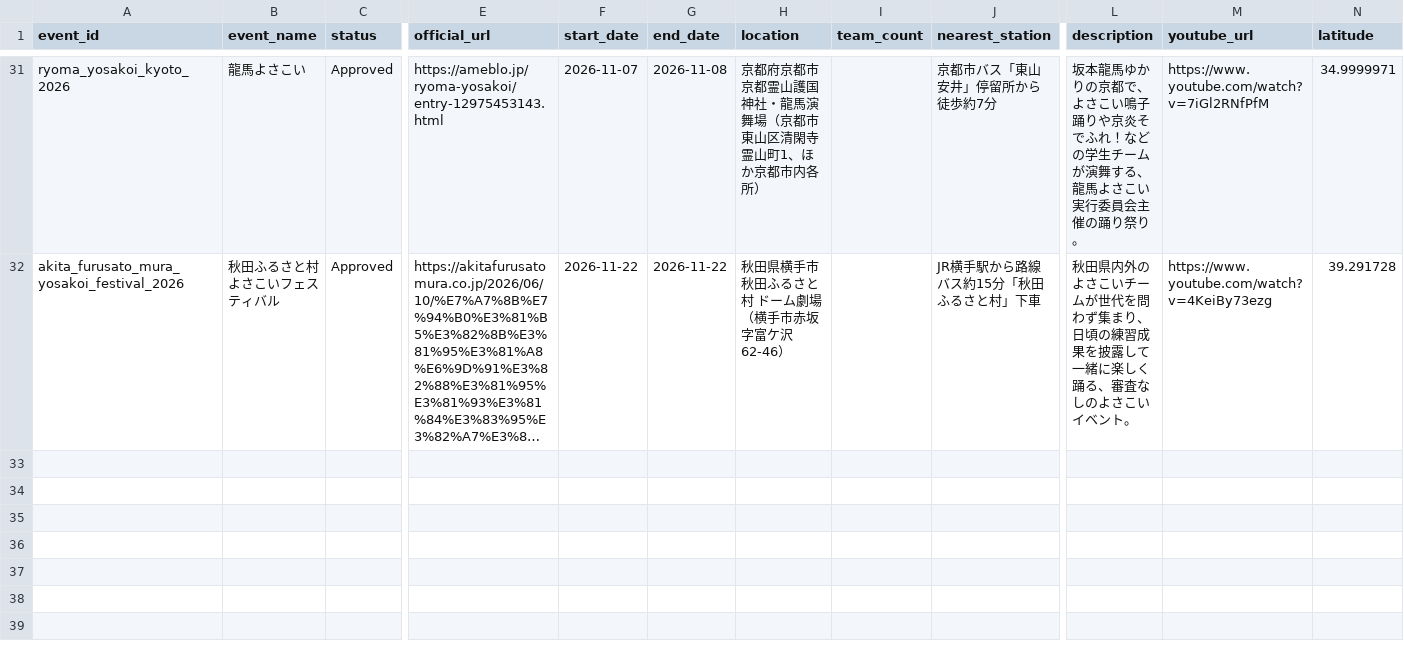
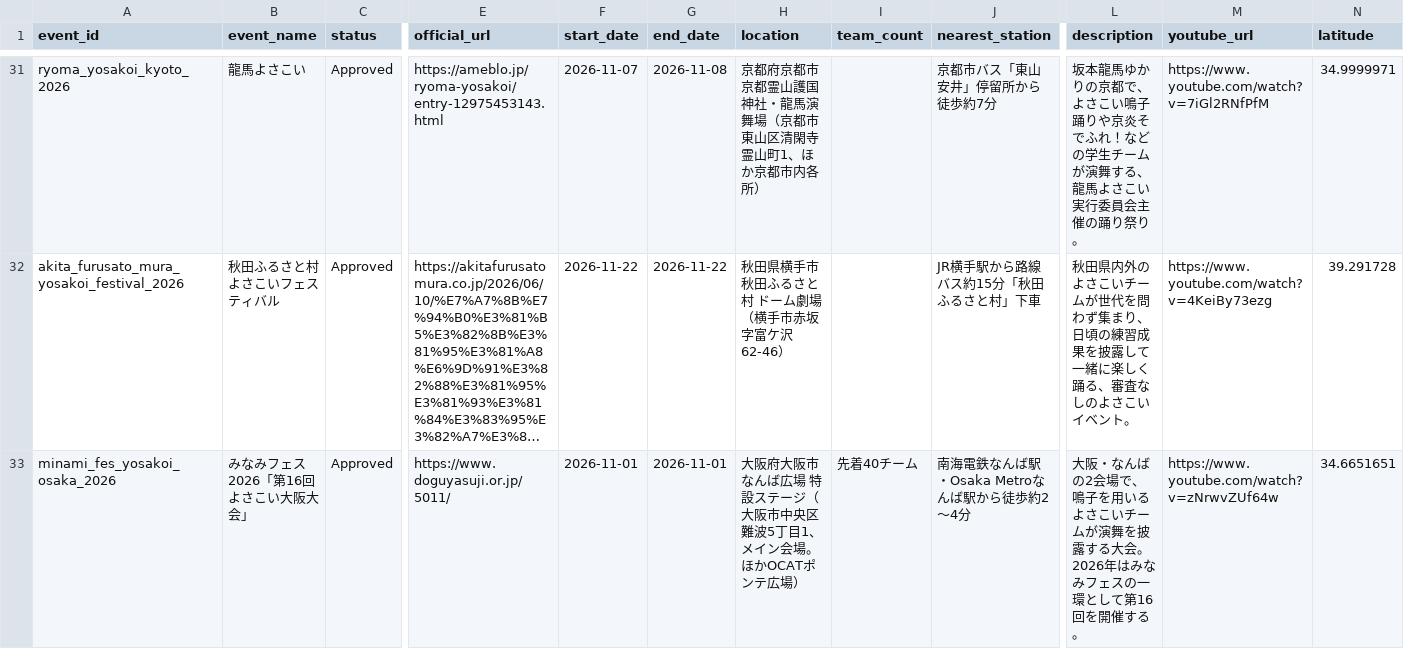
Before and after one commit to Yosakoi-Japan/yosakoiPortal, a CSV file: frontend/app/src/assets/data/yosakoi_event.csv, drawn as a sheet; only a part is shown, gaps mark what is left out; long unchanged cells end in …; rows hold the shown columns only; the diff names each change by its address in the sheet, - before the commit and + after, or states it on an @@ line.

```diff
--- a/frontend/app/src/assets/data/yosakoi_event.csv
+++ b/frontend/app/src/assets/data/yosakoi_event.csv
+row 33: minami_fes_yosakoi_osaka_2026 | みなみフェス2026「第16回よさこい大阪大会」 | Approved | https://www.doguyasuji.or.jp/5011/ | 2026-11-01 | 2026-11-01 | 大阪府大阪市 なんば広場 特設ステージ（大阪市中央区難波5丁目1、メイン会場。ほかOCATポンテ広場） | 先着40チーム | 南海電鉄なんば駅・Osaka Metroなんば駅から徒歩約2〜4分 | 大阪・なんばの2会場で、鳴子を用いるよさこいチームが演舞を披露する大会。2026年はみなみフェスの一環として第16回を開催する。 | https://www.youtube.com/watch?v=zNrwvZUf64w | 34.6651651
```
